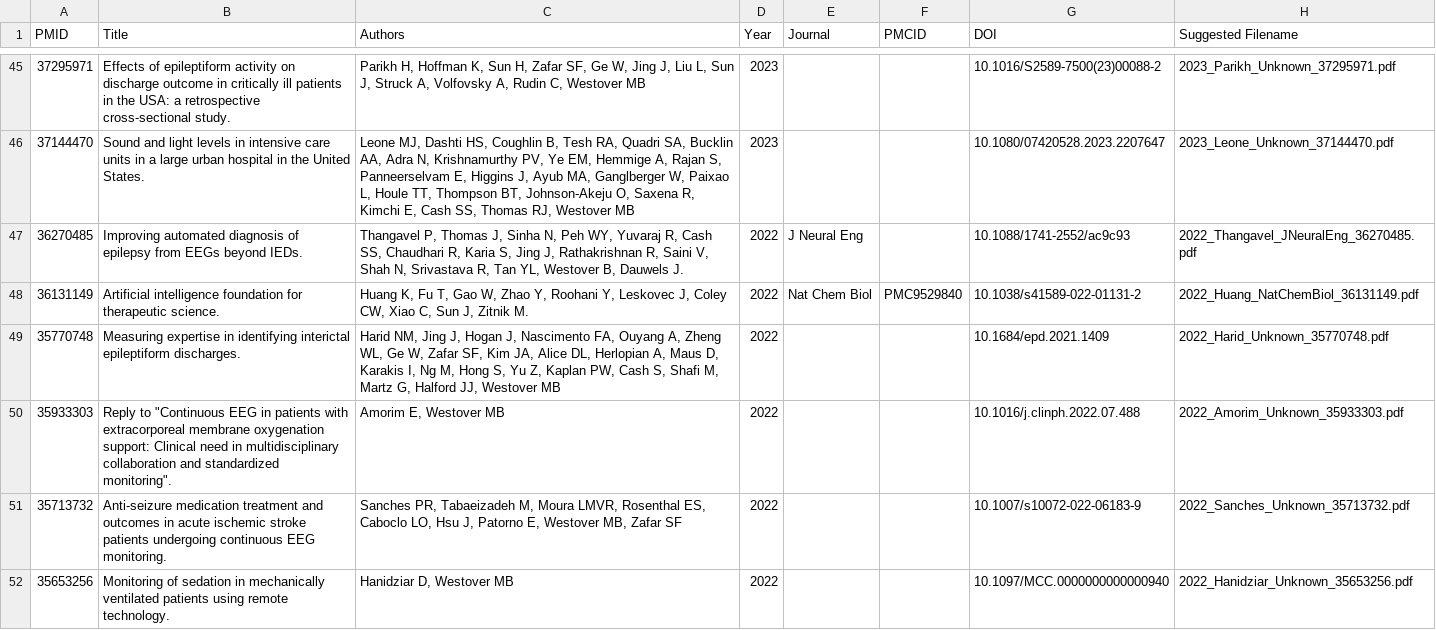
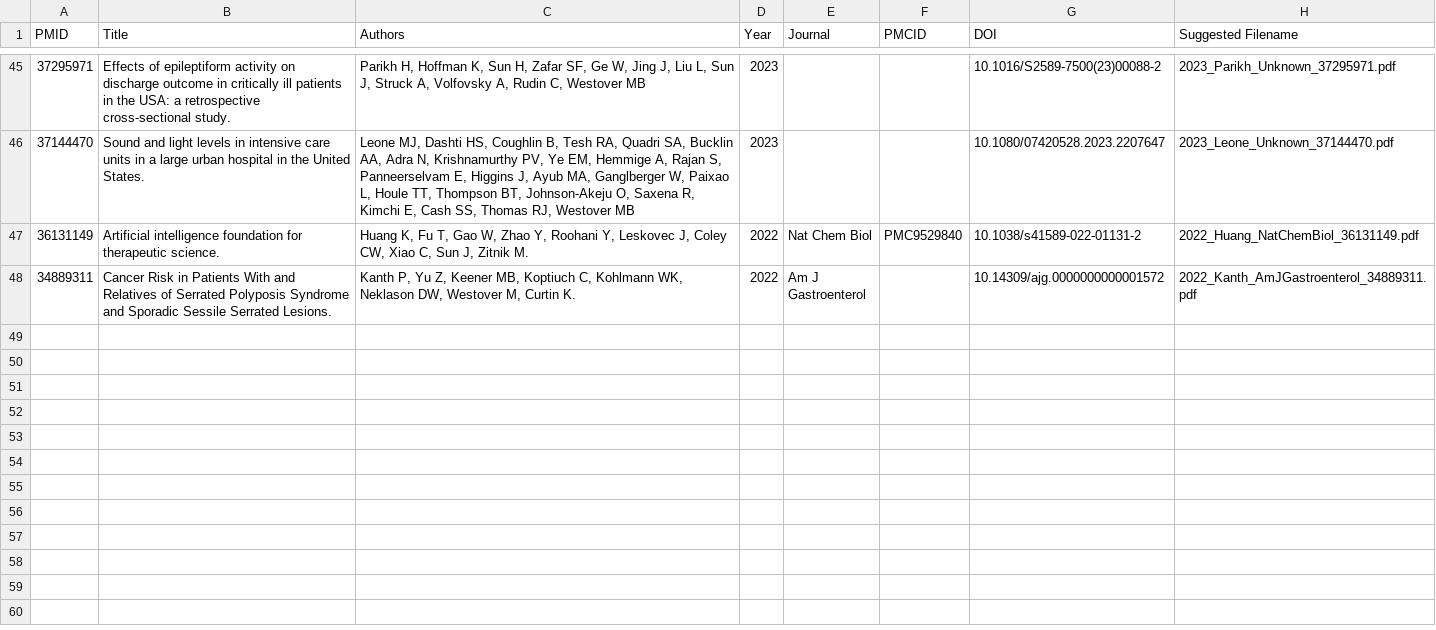
Before and after one commit to bdsp-core/cdac-downloads, a CSV file: missing/missing-papers.csv, drawn as a sheet; only a part is shown, gaps mark what is left out; the shorter side is filled out with more unchanged rows; the diff covers the shown part only; the diff names each change by its address in the sheet, - before the commit and + after, or states it on an @@ line.

```diff
--- a/missing/missing-papers.csv
+++ b/missing/missing-papers.csv
-row 47: 36270485 | Improving automated diagnosis of epilepsy from EEGs beyond IEDs. | Thangavel P, Thomas J, Sinha N, Peh WY, Yuvaraj R, Cash SS, Chaudhari R, Karia S, Jing J, Rathakrishnan R, Saini V, Shah N, Srivastava R, Tan YL, Westover B, Dauwels J. | 2022 | J Neural Eng |  | 10.1088/1741-2552/ac9c93 | 2022_Thangavel_JNeuralEng_36270485.pdf
-row 49: 35770748 | Measuring expertise in identifying interictal epileptiform discharges. | Harid NM, Jing J, Hogan J, Nascimento FA, Ouyang A, Zheng WL, Ge W, Zafar SF, Kim JA, Alice DL, Herlopian A, Maus D, Karakis I, Ng M, Hong S, Yu Z, Kaplan PW, Cash S, Shafi M, Martz G, Halford JJ, Westover MB | 2022 |  |  | 10.1684/epd.2021.1409 | 2022_Harid_Unknown_35770748.pdf
-row 50: 35933303 | Reply to "Continuous EEG in patients with extracorporeal membrane oxygenation support: Clinical need in multidisciplinary collaboration and standardized monitoring". | Amorim E, Westover MB | 2022 |  |  | 10.1016/j.clinph.2022.07.488 | 2022_Amorim_Unknown_35933303.pdf
-row 51: 35713732 | Anti-seizure medication treatment and outcomes in acute ischemic stroke patients undergoing continuous EEG monitoring. | Sanches PR, Tabaeizadeh M, Moura LMVR, Rosenthal ES, Caboclo LO, Hsu J, Patorno E, Westover MB, Zafar SF | 2022 |  |  | 10.1007/s10072-022-06183-9 | 2022_Sanches_Unknown_35713732.pdf
-row 52: 35653256 | Monitoring of sedation in mechanically ventilated patients using remote technology. | Hanidziar D, Westover MB | 2022 |  |  | 10.1097/MCC.0000000000000940 | 2022_Hanidziar_Unknown_35653256.pdf
```
Also changed, not shown: 15 removed rows elsewhere in this file, 1 other file.
